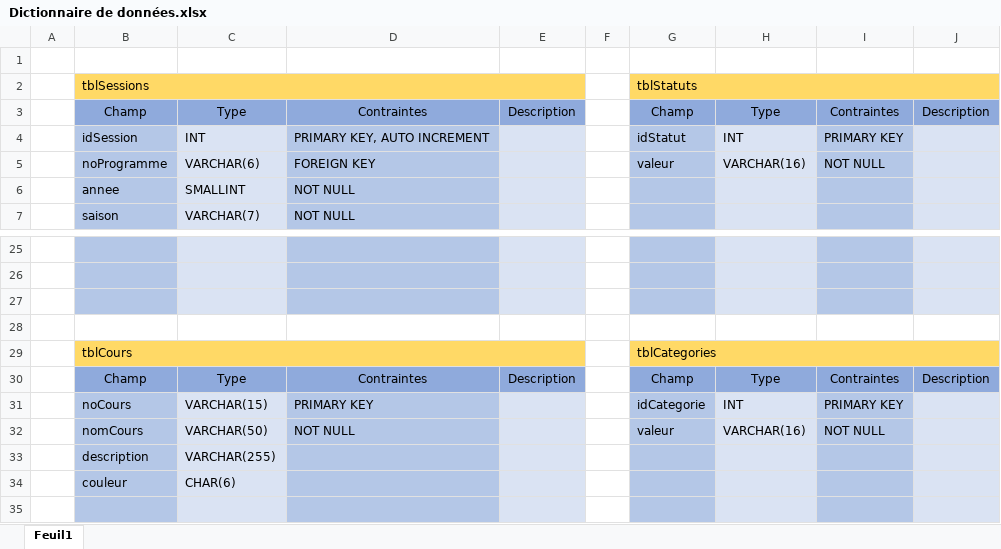
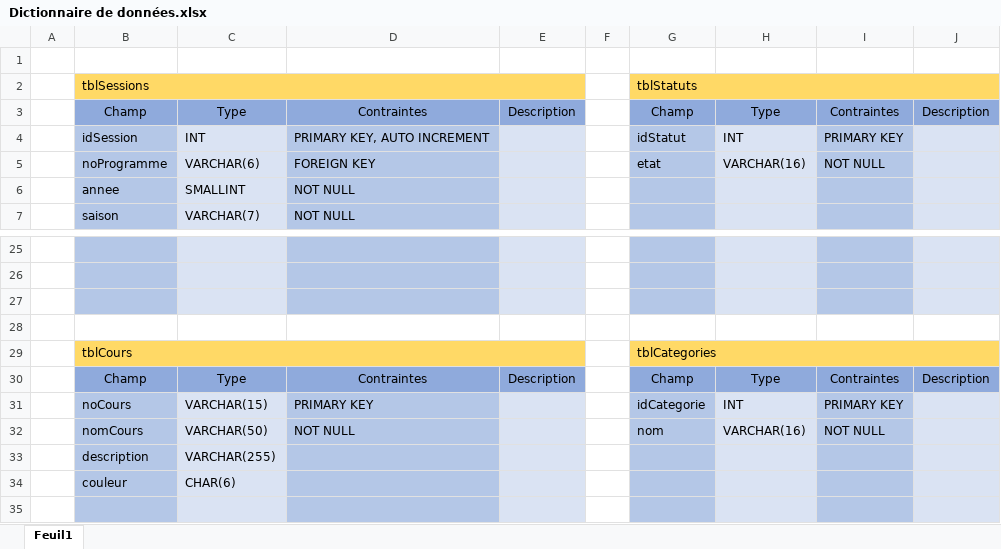
Before and after one commit to A-Deeley/ProjetFinalBD, an Excel workbook: Conception/Dictionnaire de données.xlsx, sheet Feuil1, drawn as a sheet; only a part is shown, gaps mark what is left out; values as stored, in another font and other column widths than the file's, no borders; the diff names each change by its address in the sheet, - before the commit and + after, or states it on an @@ line.

```diff
--- a/Conception/Dictionnaire de données.xlsx (sheet Feuil1)
+++ b/Conception/Dictionnaire de données.xlsx (sheet Feuil1)
-G5: valeur
+G5: etat
-G32: valeur
+G32: nom
```
Also changed, not shown: 13 other files.
